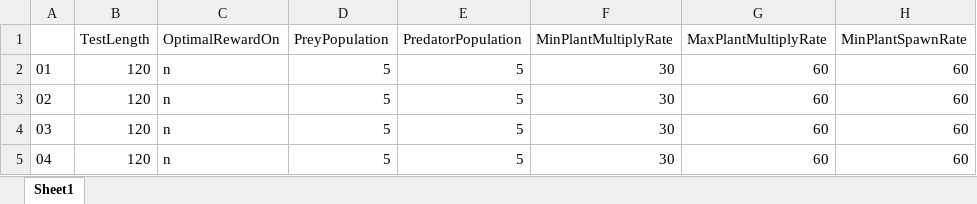
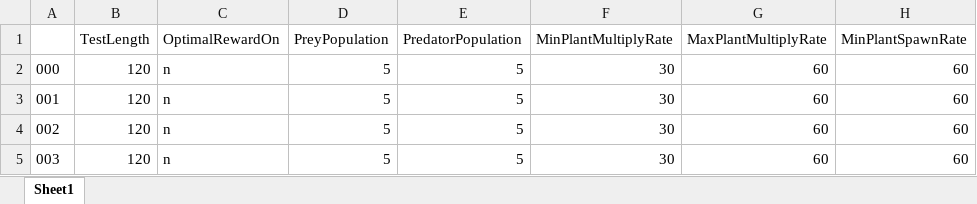
Before and after one commit to beckymorley/Predator_Prey_ExpSARSA, an Excel workbook: InitialTestValues.xlsx, sheet Sheet1, drawn as a sheet; only a part is shown; values as stored, in another font and other column widths than the file's, no borders; the diff names each change by its address in the sheet, - before the commit and + after, or states it on an @@ line.

Commit message:
Updated test numbers for testing

```diff
--- a/InitialTestValues.xlsx (sheet Sheet1)
+++ b/InitialTestValues.xlsx (sheet Sheet1)
-A2: 01
+A2: 000
-A3: 02
+A3: 001
-A4: 03
+A4: 002
-A5: 04
+A5: 003
```
Also changed, not shown: 1 other file.
